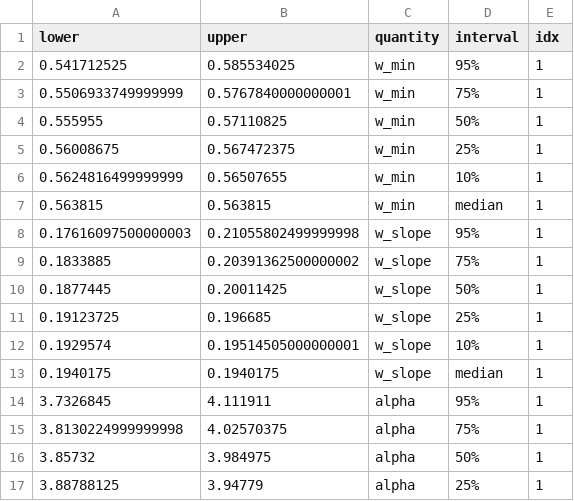
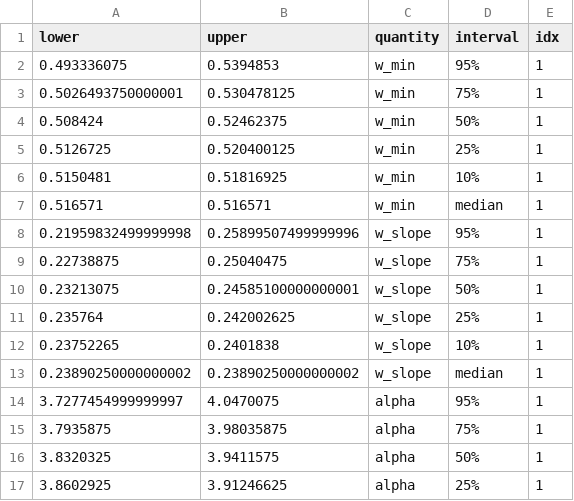
Before and after one commit to cremerlab/density_maintenance, a CSV file: data/mcmc/literature_model1_parameter_percs.csv, drawn as a sheet; only a part is shown; the diff covers the shown part only.

Commit message:
Fine tuning model and refining datasets

```diff
--- a/data/mcmc/literature_model1_parameter_percs.csv
+++ b/data/mcmc/literature_model1_parameter_percs.csv
@@ -1,17 +1,17 @@
 lower,upper,quantity,interval,idx
-0.541712525,0.585534025,w_min,95%,1
-0.5506933749999999,0.5767840000000001,w_min,75%,1
-0.555955,0.57110825,w_min,50%,1
-0.56008675,0.567472375,w_min,25%,1
-0.5624816499999999,0.56507655,w_min,10%,1
-0.563815,0.563815,w_min,median,1
-0.17616097500000003,0.21055802499999998,w_slope,95%,1
-0.1833885,0.20391362500000002,w_slope,75%,1
-0.1877445,0.20011425,w_slope,50%,1
-0.19123725,0.196685,w_slope,25%,1
-0.1929574,0.19514505000000001,w_slope,10%,1
-0.1940175,0.1940175,w_slope,median,1
-3.7326845,4.111911,alpha,95%,1
-3.8130224999999998,4.02570375,alpha,75%,1
-3.85732,3.984975,alpha,50%,1
-3.88788125,3.94779,alpha,25%,1
+0.493336075,0.5394853,w_min,95%,1
+0.5026493750000001,0.530478125,w_min,75%,1
+0.508424,0.52462375,w_min,50%,1
+0.5126725,0.520400125,w_min,25%,1
+0.5150481,0.51816925,w_min,10%,1
+0.516571,0.516571,w_min,median,1
+0.21959832499999998,0.25899507499999996,w_slope,95%,1
+0.22738875,0.25040475,w_slope,75%,1
+0.23213075,0.24585100000000001,w_slope,50%,1
+0.235764,0.242002625,w_slope,25%,1
+0.23752265,0.2401838,w_slope,10%,1
+0.23890250000000002,0.23890250000000002,w_slope,median,1
+3.7277454999999997,4.0470075,alpha,95%,1
+3.7935875,3.98035875,alpha,75%,1
+3.8320325,3.9411575,alpha,50%,1
+3.8602925,3.91246625,alpha,25%,1
```
Also changed, not shown: 6 added rows, 12 removed rows and 76 edited cells elsewhere in this file, data/mcmc/literature_model2_parameter_percs.csv, 29 other files.
